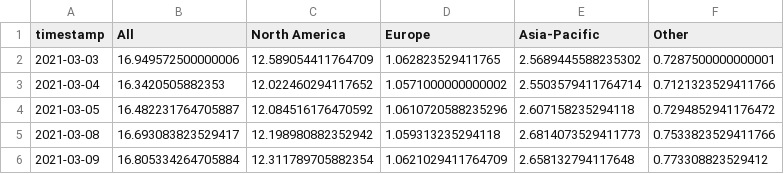
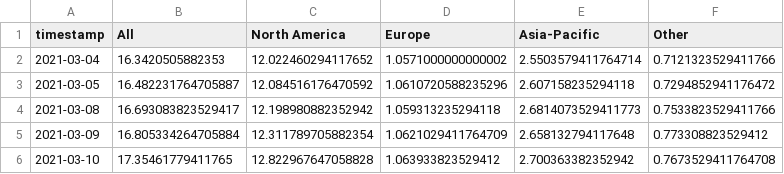
Before and after one commit to leavesnbeans/gaming-index, a CSV file: history.csv, drawn as a sheet; only a part is shown; the shorter side is filled out with more unchanged rows.

```diff
--- a/history.csv
+++ b/history.csv
@@ -1,3 +1,2 @@
 timestamp,All,North America,Europe,Asia-Pacific,Other
-2021-03-03,16.949572500000006,12.589054411764709,1.062823529411765,2.5689445588235302,0.7287500000000001
 2021-03-04,16.3420505882353,12.022460294117652,1.0571000000000002,2.5503579411764714,0.7121323529411766
```
Also changed, not shown: 1 other file.
